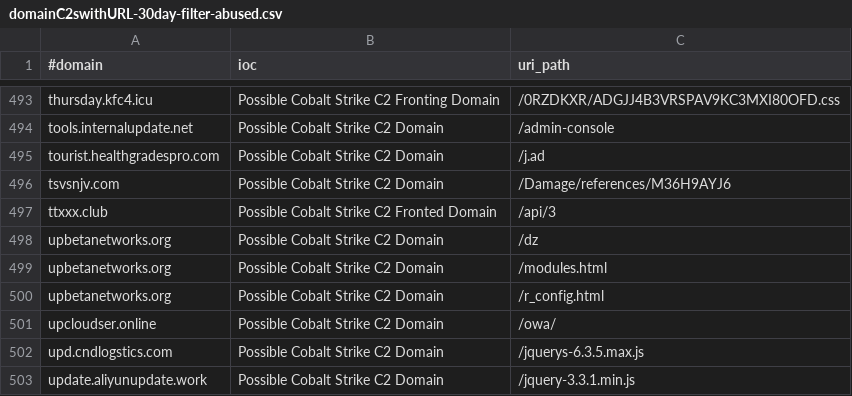
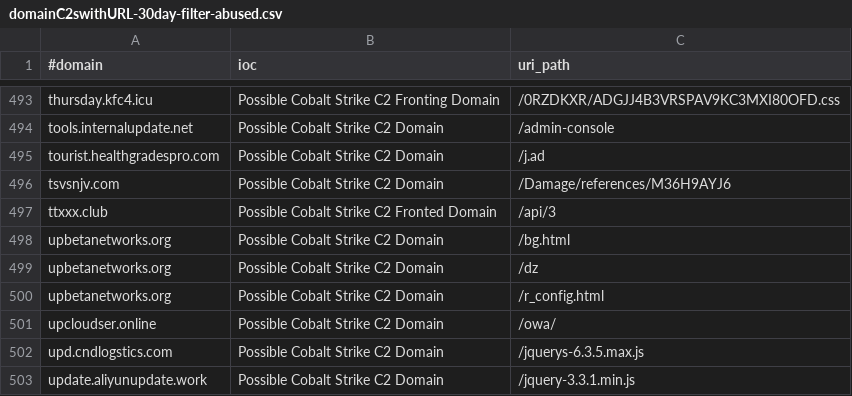
Before and after one commit to ElCapitanXSec/C2IntelFeeds, a CSV file: feeds/domainC2swithURL-30day-filter-abused.csv, drawn as a sheet; only a part is shown, gaps mark what is left out.

```diff
--- a/feeds/domainC2swithURL-30day-filter-abused.csv
+++ b/feeds/domainC2swithURL-30day-filter-abused.csv
@@ -497,4 +497,4 @@ tsvsnjv.com,Possible Cobalt Strike C2 Domain,/Damage/references/M36H9AYJ6
 ttxxx.club,Possible Cobalt Strike C2 Fronted Domain,/api/3
+upbetanetworks.org,Possible Cobalt Strike C2 Domain,/bg.html
 upbetanetworks.org,Possible Cobalt Strike C2 Domain,/dz
-upbetanetworks.org,Possible Cobalt Strike C2 Domain,/modules.html
 upbetanetworks.org,Possible Cobalt Strike C2 Domain,/r_config.html
```
Also changed, not shown: feeds/IPC2s-30day.csv, feeds/domainC2swithURL-30day.csv, 9 other files.
